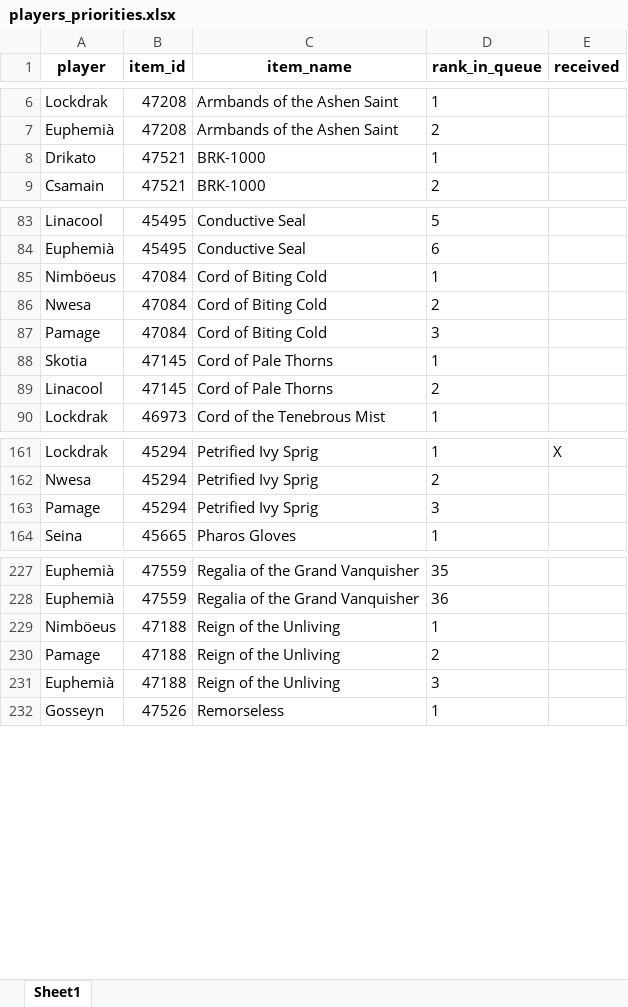
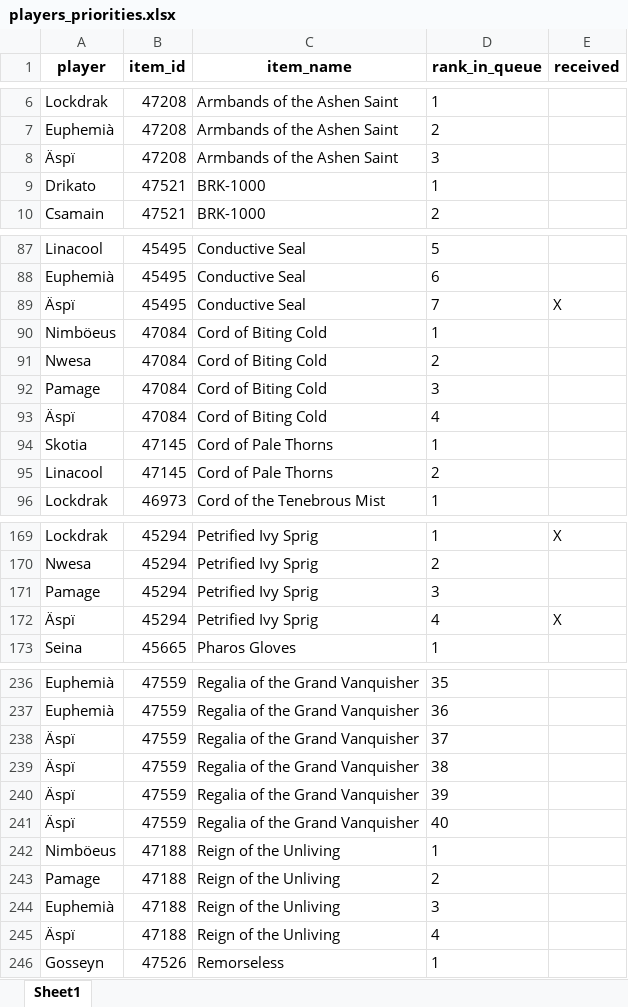
Before and after one commit to Sharptsa/Divide-BiS, an Excel workbook: data/players_priorities.xlsx, sheet Sheet1, drawn as a sheet; only a part is shown, gaps mark what is left out; values as stored, in another font and other column widths than the file's, no borders; the diff covers the shown part only; the diff names each change by its address in the sheet, - before the commit and + after, or states it on an @@ line.

```diff
--- a/data/players_priorities.xlsx (sheet Sheet1)
+++ b/data/players_priorities.xlsx (sheet Sheet1)
+row 8: Äspï | 47208 | Armbands of the Ashen Saint | 3
+row 89: Äspï | 45495 | Conductive Seal | 7 | X
+row 93: Äspï | 47084 | Cord of Biting Cold | 4
+row 172: Äspï | 45294 | Petrified Ivy Sprig | 4 | X
+row 238: Äspï | 47559 | Regalia of the Grand Vanquisher | 37
+row 239: Äspï | 47559 | Regalia of the Grand Vanquisher | 38
+row 240: Äspï | 47559 | Regalia of the Grand Vanquisher | 39
+row 241: Äspï | 47559 | Regalia of the Grand Vanquisher | 40
+row 245: Äspï | 47188 | Reign of the Unliving | 4
```
Also changed, not shown: 8 added rows elsewhere in this sheet, 3 other files.
